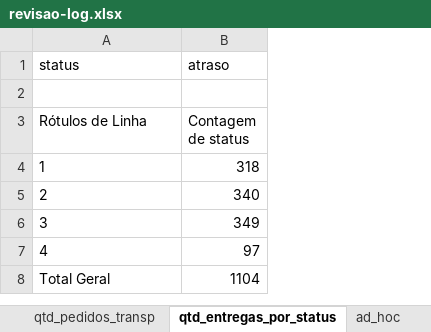
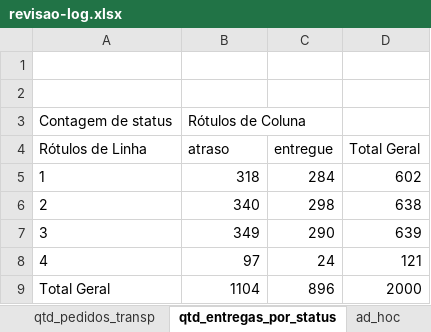
Before and after one commit to KennedyRMenezes/DataScience, an Excel workbook: Projetos/data-analysis-projects/Excel/revisao-excel/revisao-log.xlsx, sheet qtd_entregas_por_status, drawn as a sheet; values as stored, in another font and other column widths than the file's, no borders; charts and pictures not drawn; removed rows and columns are numbered as before the commit, all else as after; the diff names each change by its address in the sheet, - before the commit and + after, or states it on an @@ line.

```diff
--- a/Projetos/data-analysis-projects/Excel/revisao-excel/revisao-log.xlsx (sheet qtd_entregas_por_status)
+++ b/Projetos/data-analysis-projects/Excel/revisao-excel/revisao-log.xlsx (sheet qtd_entregas_por_status)
+column C (entregue), rows 5-9: 284 | 298 | 290 | 24 | 896
+column D (Total Geral), rows 5-9: 602 | 638 | 639 | 121 | 2000
-row 1: status | atraso
+row 2: (empty)
+row 3: Contagem de status | Rótulos de Coluna
-B4: Contagem de status
+B4: atraso
```
Also changed, not shown: sheet base_entregas, sheet ad_hoc, other sheet tabs, charts or pictures, 1 other file.
